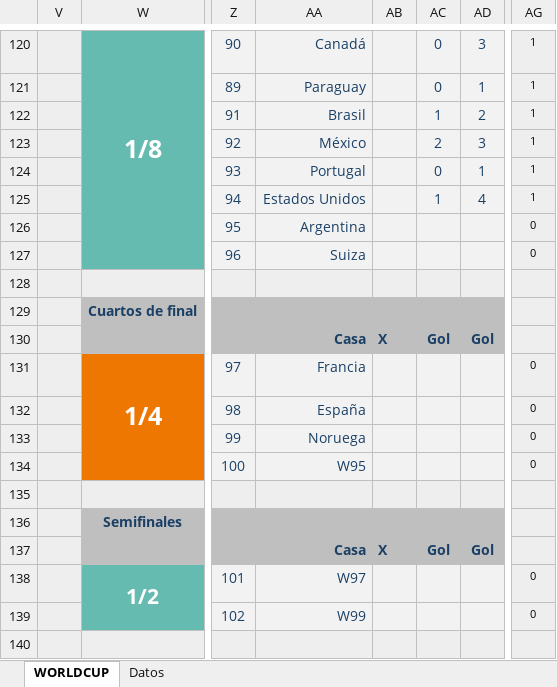
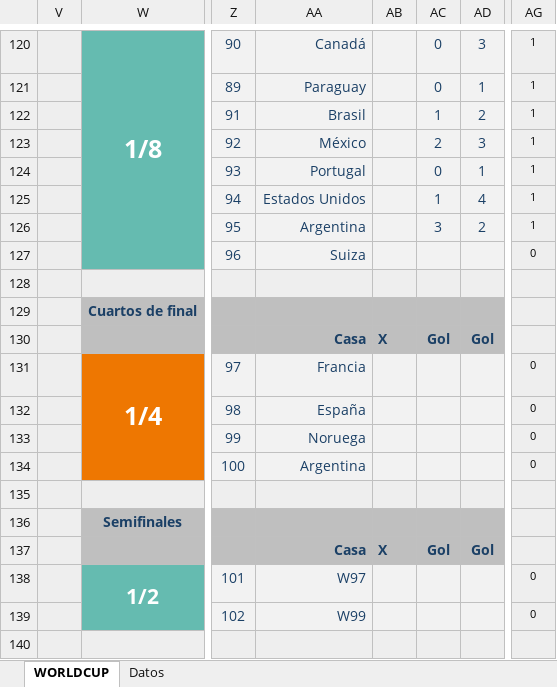
Before and after one commit to agay7/porra_mundial, an Excel workbook: data/maestro.xlsx, sheet WORLDCUP, drawn as a sheet; only a part is shown, gaps mark what is left out; values as stored, in another font and other column widths than the file's, no borders; conditional formats not drawn; the diff names each change by its address in the sheet, - before the commit and + after, or states it on an @@ line.

```diff
--- a/data/maestro.xlsx (sheet WORLDCUP)
+++ b/data/maestro.xlsx (sheet WORLDCUP)
-AC126: (empty)
+AC126: 3
-AD126: (empty)
+AD126: 2
-AG126: 0
+AG126: 1
-AA134: W95
+AA134: Argentina
```
Also changed, not shown: sheet Datos, hidden cells, clasificacion.xlsx, 2 other files.
